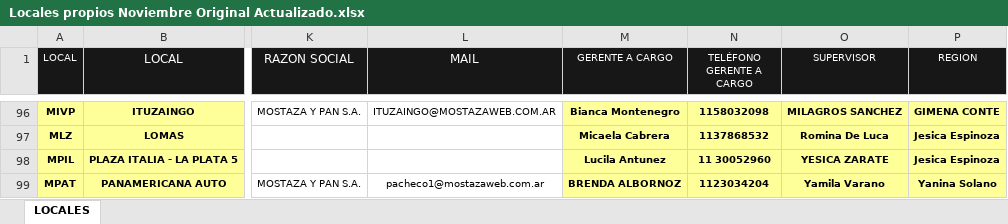
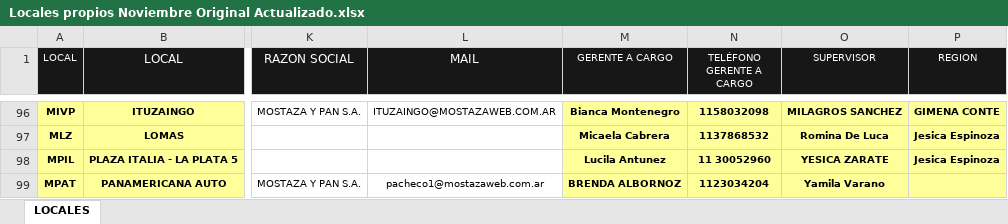
Before and after one commit to CristianMerlo/ductos_propios_mostaza, an Excel workbook: Proyecto Seguimiento Ductos/Locales propios Noviembre Original Actualizado.xlsx, sheet LOCALES, drawn as a sheet; only a part is shown, gaps mark what is left out; values as stored, in another font and other column widths than the file's, no borders; the diff names each change by its address in the sheet, - before the commit and + after, or states it on an @@ line.

```diff
--- a/Proyecto Seguimiento Ductos/Locales propios Noviembre Original Actualizado.xlsx (sheet LOCALES)
+++ b/Proyecto Seguimiento Ductos/Locales propios Noviembre Original Actualizado.xlsx (sheet LOCALES)
-P99 (REGION): Yanina Solano
+P99 (REGION): (empty)
```
Also changed, not shown: 7 other files.
